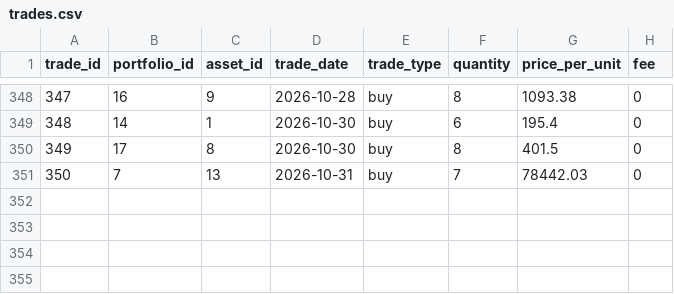
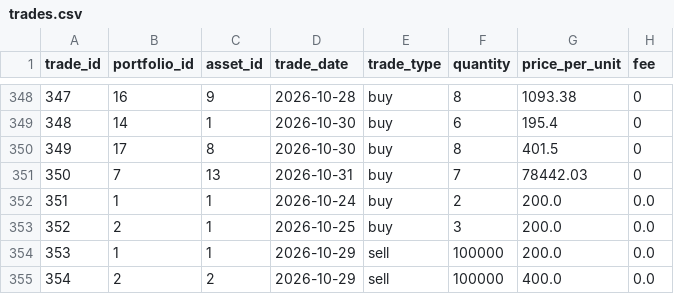
Before and after one commit to sfjohnson529/oim6301, a CSV file: projects/db/data/trades.csv, drawn as a sheet; only a part is shown, gaps mark what is left out.

```diff
--- a/projects/db/data/trades.csv
+++ b/projects/db/data/trades.csv
@@ -351 +351,5 @@ trade_id,portfolio_id,asset_id,trade_date,trade_type,quantity,price_per_unit,fee
 350,7,13,2026-10-31,buy,7,78442.03,0
+351,1,1,2026-10-24,buy,2,200.0,0.0
+352,2,1,2026-10-25,buy,3,200.0,0.0
+353,1,1,2026-10-29,sell,100000,200.0,0.0
+354,2,2,2026-10-29,sell,100000,400.0,0.0
```
Also changed, not shown: 3 other files.
